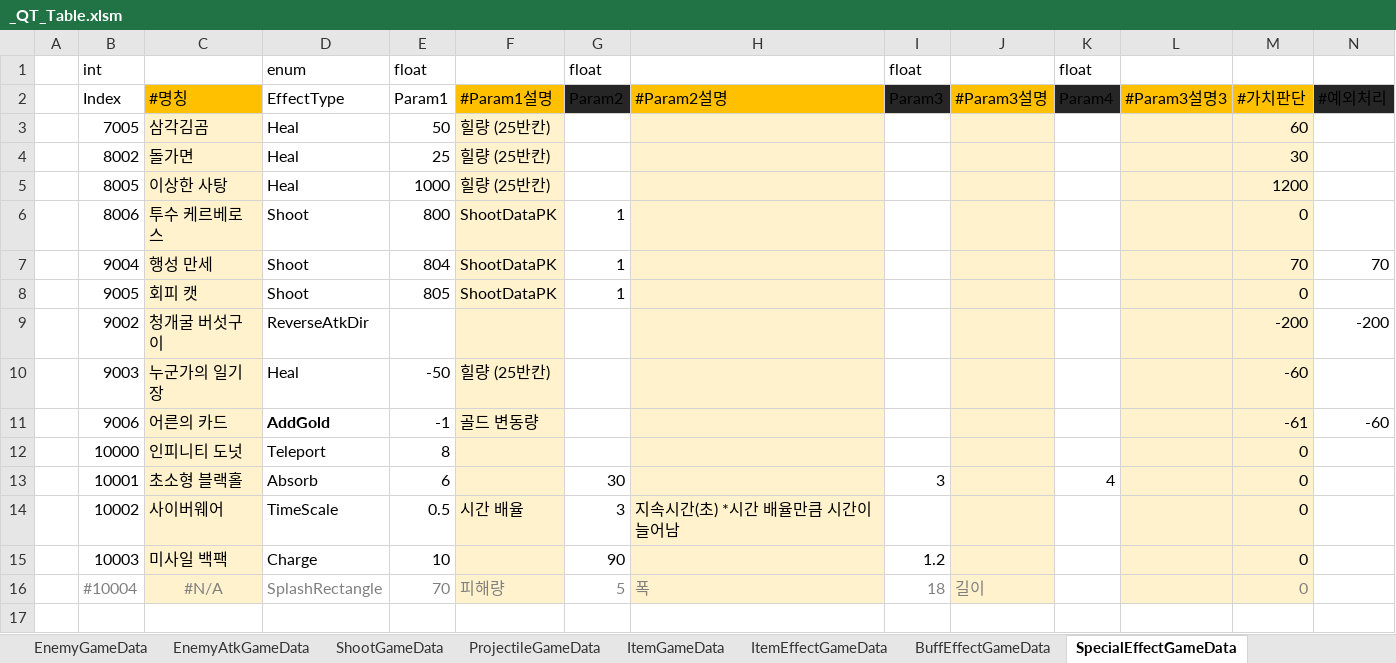
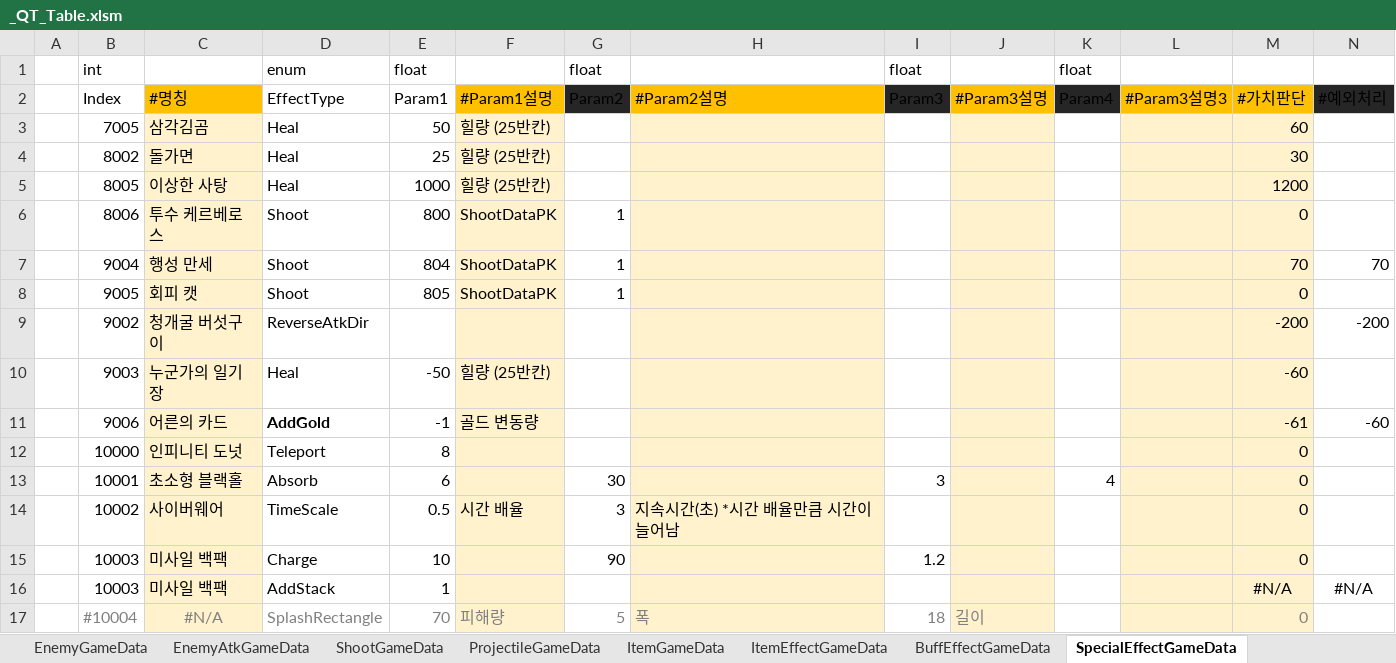
Before and after one commit to Cuty444/QT_Proto, an Excel workbook: _GameData/_QT_Table.xlsm, sheet SpecialEffectGameData, drawn as a sheet; values as stored, in another font and other column widths than the file's, no borders; table styles not drawn; the diff names each change by its address in the sheet, - before the commit and + after, or states it on an @@ line.

```diff
--- a/_GameData/_QT_Table.xlsm (sheet SpecialEffectGameData)
+++ b/_GameData/_QT_Table.xlsm (sheet SpecialEffectGameData)
+row 16:  | 10003 | 미사일 백팩 | AddStack | 1 |  |  |  |  |  |  |  | #N/A | #N/A
```
Also changed, not shown: sheet ItemGameData, sheet ItemEffectGameData, sheet BuffEffectGameData, formulas that keep their value, 3 other files.
